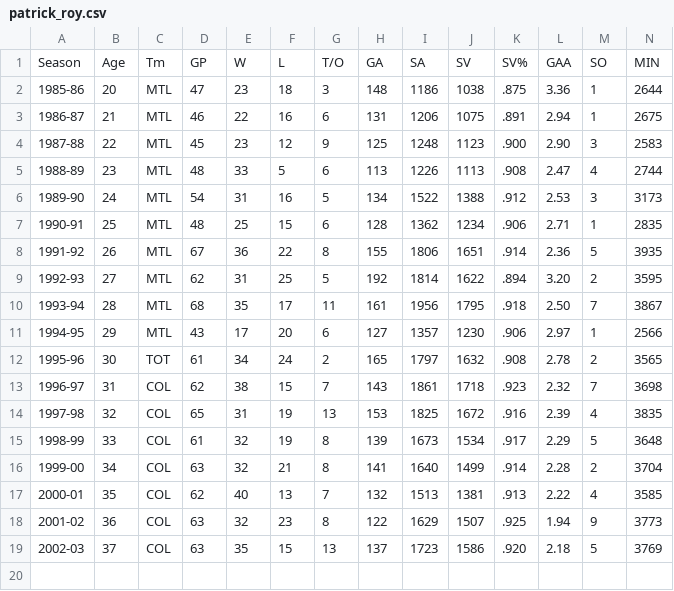
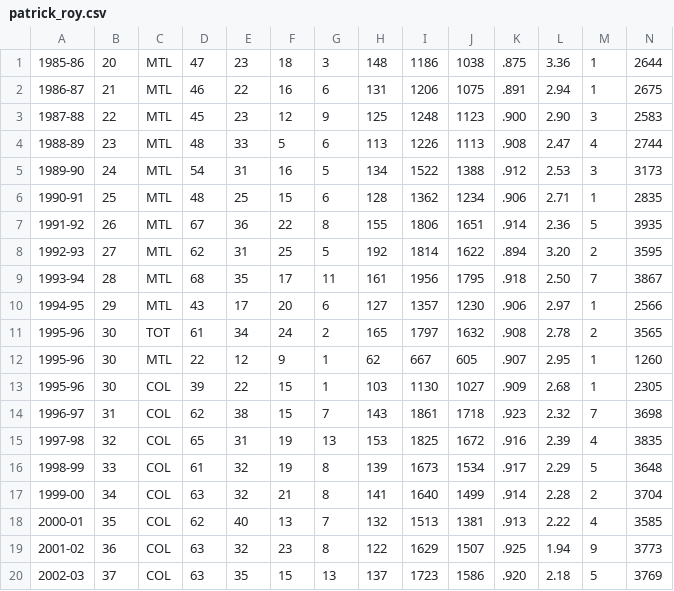
Before and after one commit to graysonslansky/NHL-Data, a CSV file: Goalie Data/patrick_roy.csv, drawn as a sheet.

Commit message:
Update patrick_roy.csv

```diff
--- a/Goalie Data/patrick_roy.csv
+++ b/Goalie Data/patrick_roy.csv
@@ -1,2 +1 @@
-Season,Age,Tm,GP,W,L,T/O,GA,SA,SV,SV%,GAA,SO,MIN
 1985-86,20,MTL,47,23,18,3,148,1186,1038,.875,3.36,1,2644
@@ -12,2 +11,4 @@ Season,Age,Tm,GP,W,L,T/O,GA,SA,SV,SV%,GAA,SO,MIN
 1995-96,30,TOT,61,34,24,2,165,1797,1632,.908,2.78,2,3565
+1995-96,30,MTL,22,12,9,1,62,667,605,.907,2.95,1,1260
+1995-96,30,COL,39,22,15,1,103,1130,1027,.909,2.68,1,2305
 1996-97,31,COL,62,38,15,7,143,1861,1718,.923,2.32,7,3698
```
